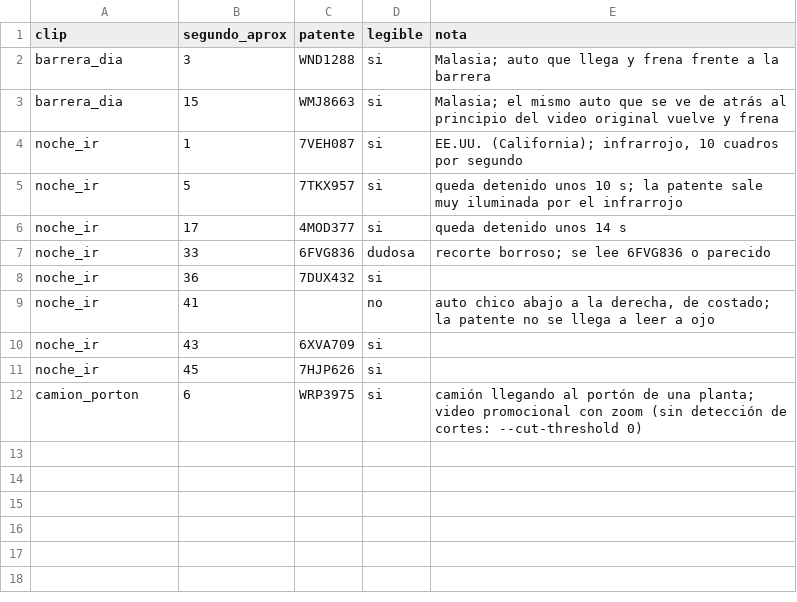
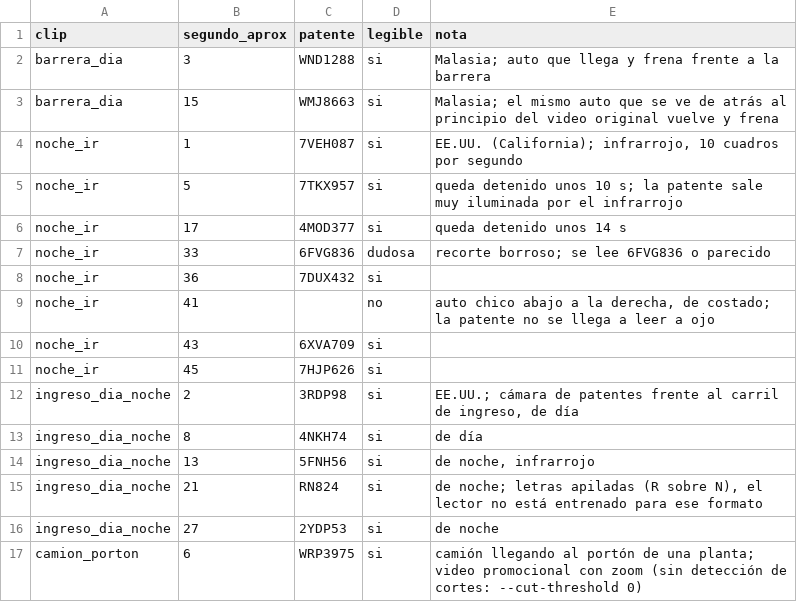
Before and after one commit to TomaasGonzalezzz/License-Plate-Demo, a CSV file: evaluation/ground_truth/live_casos.csv, drawn as a sheet.

Commit message:
README por pasos, video de una cámara de patentes en un ingreso y figura de lecturas

```diff
--- a/evaluation/ground_truth/live_casos.csv
+++ b/evaluation/ground_truth/live_casos.csv
@@ -11,2 +11,7 @@ noche_ir,43,6XVA709,si,
 noche_ir,45,7HJP626,si,
+ingreso_dia_noche,2,3RDP98,si,"EE.UU.; cámara de patentes frente al carril de ingreso, de día"
+ingreso_dia_noche,8,4NKH74,si,"de día"
+ingreso_dia_noche,13,5FNH56,si,"de noche, infrarrojo"
+ingreso_dia_noche,21,RN824,si,"de noche; letras apiladas (R sobre N), el lector no está entrenado para ese formato"
+ingreso_dia_noche,27,2YDP53,si,"de noche"
 camion_porton,6,WRP3975,si,"camión llegando al portón de una planta; video promocional con zoom (sin detección de cortes: --cut-threshold 0)"
```
Also changed, not shown: 11 other files.
